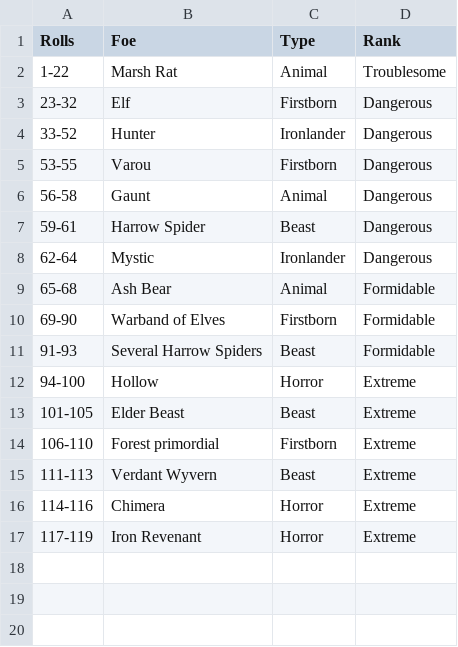
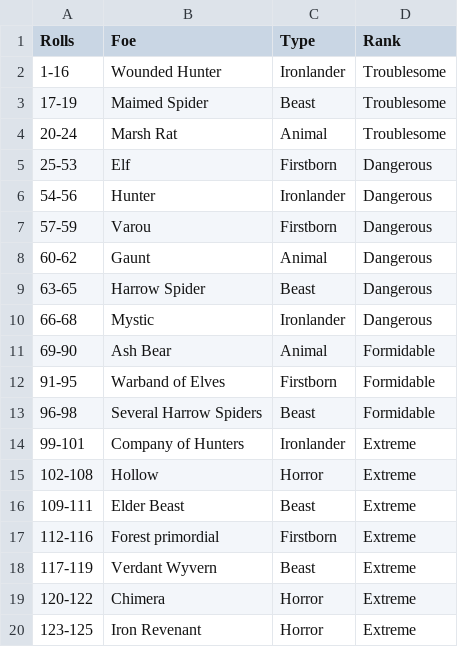
Before and after one commit to JasonThomasData/ironsworn_oracles, a CSV file: encounter_tables/oracles/deep_wilds_oracle.csv, drawn as a sheet.

```diff
--- a/encounter_tables/oracles/deep_wilds_oracle.csv
+++ b/encounter_tables/oracles/deep_wilds_oracle.csv
@@ -1,17 +1,20 @@
 "Rolls","Foe","Type","Rank"
-"1-22","Marsh Rat","Animal","Troublesome"
-"23-32","Elf","Firstborn","Dangerous"
-"33-52","Hunter","Ironlander","Dangerous"
-"53-55","Varou","Firstborn","Dangerous"
-"56-58","Gaunt","Animal","Dangerous"
-"59-61","Harrow Spider","Beast","Dangerous"
-"62-64","Mystic","Ironlander","Dangerous"
-"65-68","Ash Bear","Animal","Formidable"
-"69-90","Warband of Elves","Firstborn","Formidable"
-"91-93","Several Harrow Spiders","Beast","Formidable"
-"94-100","Hollow","Horror","Extreme"
-"101-105","Elder Beast","Beast","Extreme"
-"106-110","Forest primordial","Firstborn","Extreme"
-"111-113","Verdant Wyvern","Beast","Extreme"
-"114-116","Chimera","Horror","Extreme"
-"117-119","Iron Revenant","Horror","Extreme"
+"1-16","Wounded Hunter","Ironlander","Troublesome"
+"17-19","Maimed Spider","Beast","Troublesome"
+"20-24","Marsh Rat","Animal","Troublesome"
+"25-53","Elf","Firstborn","Dangerous"
+"54-56","Hunter","Ironlander","Dangerous"
+"57-59","Varou","Firstborn","Dangerous"
+"60-62","Gaunt","Animal","Dangerous"
+"63-65","Harrow Spider","Beast","Dangerous"
+"66-68","Mystic","Ironlander","Dangerous"
+"69-90","Ash Bear","Animal","Formidable"
+"91-95","Warband of Elves","Firstborn","Formidable"
+"96-98","Several Harrow Spiders","Beast","Formidable"
+"99-101","Company of Hunters","Ironlander","Extreme"
+"102-108","Hollow","Horror","Extreme"
+"109-111","Elder Beast","Beast","Extreme"
+"112-116","Forest primordial","Firstborn","Extreme"
+"117-119","Verdant Wyvern","Beast","Extreme"
+"120-122","Chimera","Horror","Extreme"
+"123-125","Iron Revenant","Horror","Extreme"
```
Also changed, not shown: encounter_tables/foes/deep_wilds_foes.csv, encounter_tables/foes/ragged_coast_foes.csv, 15 other files.
